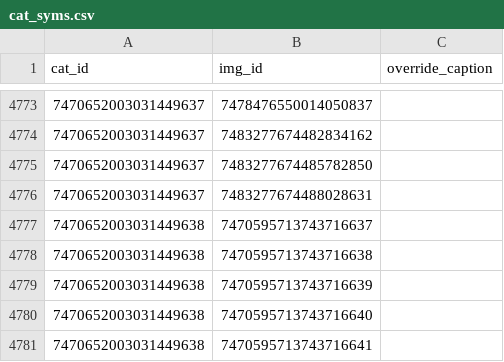
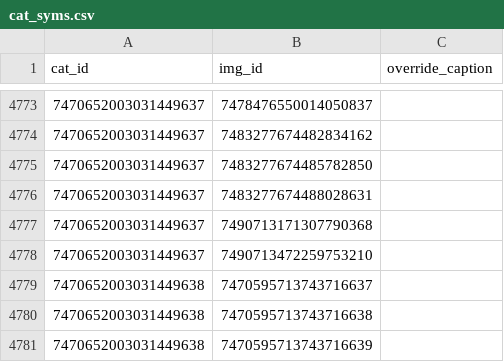
Before and after one commit to goldstargloww/aacil, a CSV file: site/database/cat_syms.csv, drawn as a sheet; only a part is shown, gaps mark what is left out; the shorter side is filled out with more unchanged rows.

Commit message:
Update database with manual changes

```diff
--- a/site/database/cat_syms.csv
+++ b/site/database/cat_syms.csv
@@ -4776,2 +4776,4 @@ cat_id,img_id,override_caption
 7470652003031449637,7483277674488028631,
+7470652003031449637,7490713171307790368,
+7470652003031449637,7490713472259753210,
 7470652003031449638,7470595713743716637,
```
Also changed, not shown: site/database/sym_artists.csv, 4 other files.
